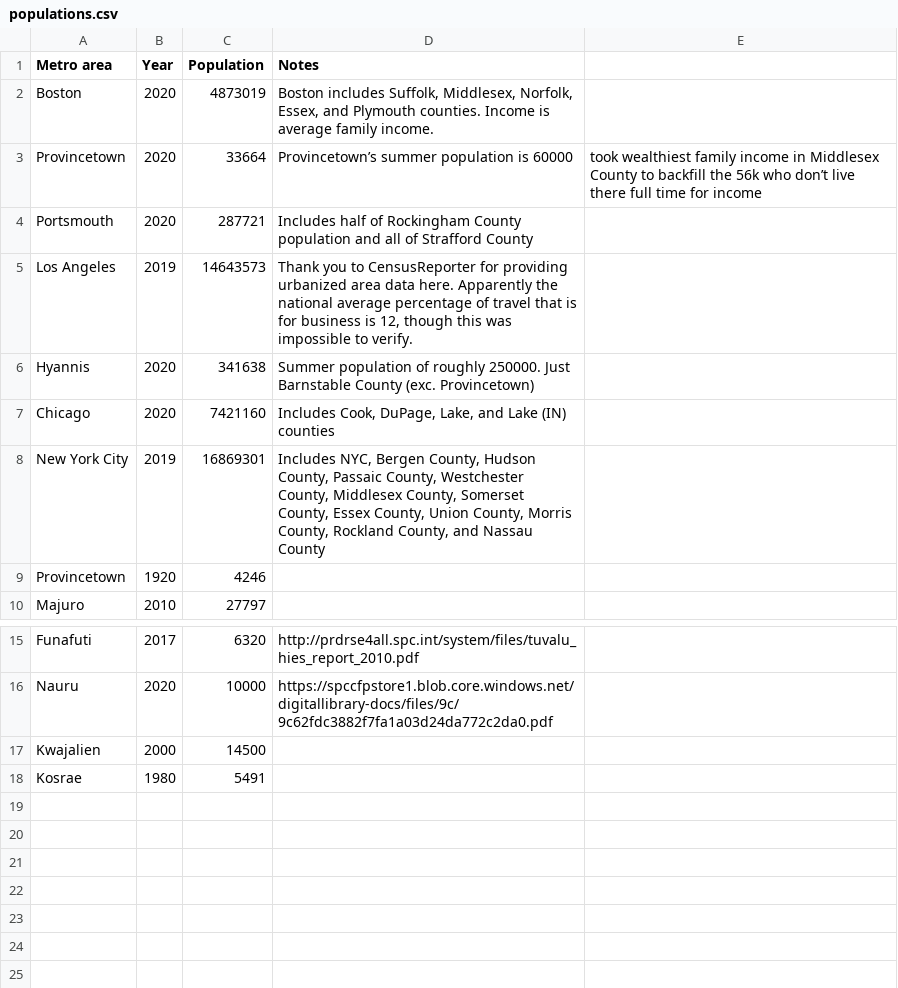
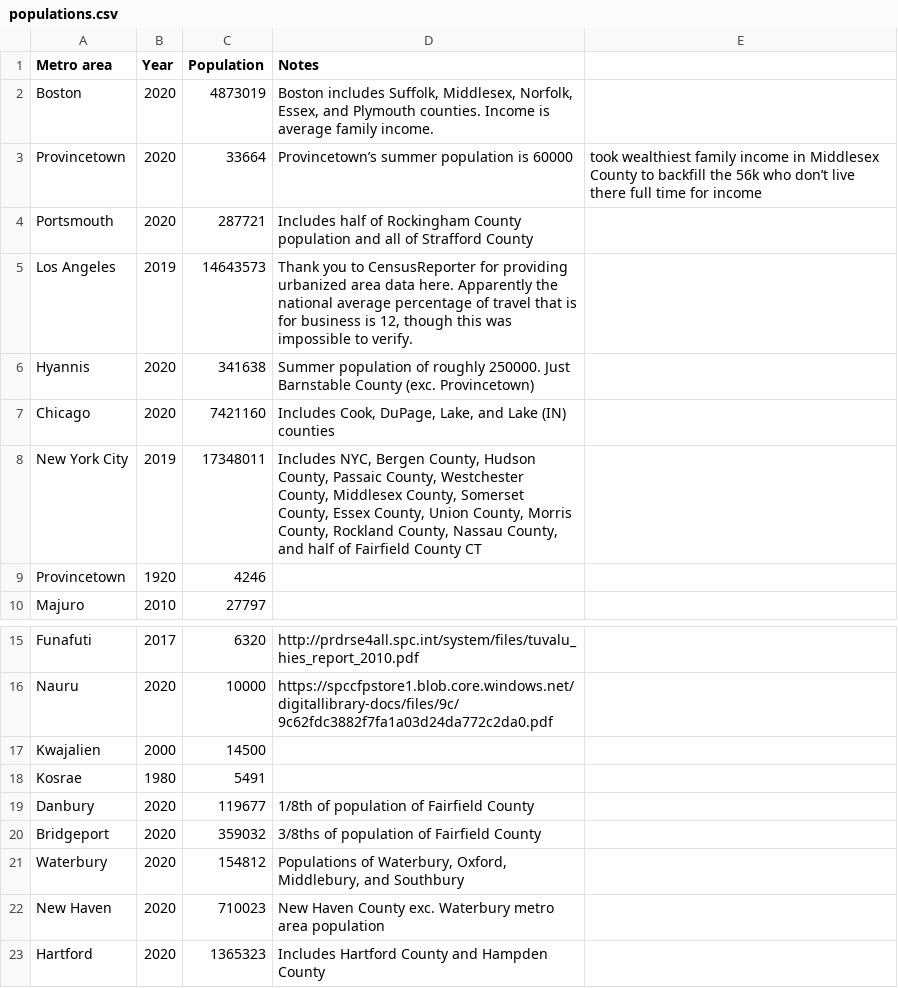
Before and after one commit to johnbrussell/airline-game, a CSV file: data/populations.csv, drawn as a sheet; only a part is shown, gaps mark what is left out.

```diff
--- a/data/populations.csv
+++ b/data/populations.csv
@@ -7,3 +7,3 @@ Hyannis,2020,341638,Summer population of roughly 250000.  Just Barnstable County
 Chicago,2020,7421160,"Includes Cook, DuPage, Lake, and Lake (IN) counties",
-New York City,2019,16869301,"Includes NYC, Bergen County, Hudson County, Passaic County, Westchester County, Middlesex County, Somerset County, Essex County, Union County, Morris County, Rockland County, and Nassau County",
+New York City,2019,17348011,"Includes NYC, Bergen County, Hudson County, Passaic County, Westchester County, Middlesex County, Somerset County, Essex County, Union County, Morris County, Rockland County, Nassau County, and half of Fairfield County CT",
 Provincetown,1920,4246,,
@@ -18 +18,6 @@ Kwajalien,2000,14500,,
 Kosrae,1980,5491,,
+Danbury,2020,119677,1/8th of population of Fairfield County,
+Bridgeport,2020,359032,3/8ths of population of Fairfield County,
+Waterbury,2020,154812,"Populations of Waterbury, Oxford, Middlebury, and Southbury",
+New Haven,2020,710023,New Haven County exc. Waterbury metro area population,
+Hartford,2020,1365323,Includes Hartford County and Hampden County,
```
Also changed, not shown: data/airports.csv, data/metro_areas.csv, 1 other file.
